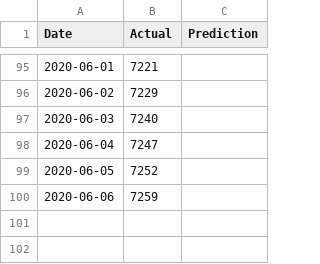
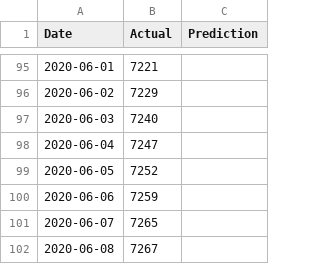
Before and after one commit to bosulliv/covid, a CSV file: data/processed/au_df.csv, drawn as a sheet; only a part is shown, gaps mark what is left out; the diff names each change by its address in the sheet, - before the commit and + after, or states it on an @@ line.

```diff
--- a/data/processed/au_df.csv
+++ b/data/processed/au_df.csv
+row 101: 2020-06-07 | 7265
+row 102: 2020-06-08 | 7267
```
Also changed, not shown: data/processed/de_df.csv, data/processed/dk_df.csv, 29 other files.
